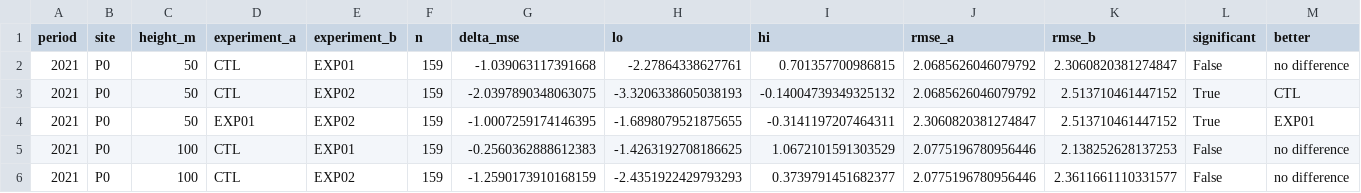
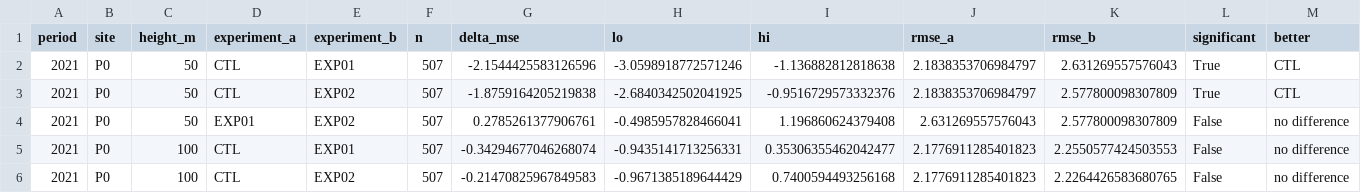
Before and after one commit to daniloceano/mpas-meqbr-experiments, a CSV file: results/tables/pairwise_tests.csv, drawn as a sheet; only a part is shown; the diff covers the shown part only.

```diff
--- a/results/tables/pairwise_tests.csv
+++ b/results/tables/pairwise_tests.csv
@@ -1,6 +1,6 @@
 period,site,height_m,experiment_a,experiment_b,n,delta_mse,lo,hi,rmse_a,rmse_b,significant,better
-2021,P0,50,CTL,EXP01,159,-1.039063117391668,-2.27864338627761,0.701357700986815,2.0685626046079792,2.3060820381274847,False,no difference
-2021,P0,50,CTL,EXP02,159,-2.0397890348063075,-3.3206338605038193,-0.14004739349325132,2.0685626046079792,2.513710461447152,True,CTL
-2021,P0,50,EXP01,EXP02,159,-1.0007259174146395,-1.6898079521875655,-0.3141197207464311,2.3060820381274847,2.513710461447152,True,EXP01
-2021,P0,100,CTL,EXP01,159,-0.2560362888612383,-1.4263192708186625,1.0672101591303529,2.0775196780956446,2.138252628137253,False,no difference
-2021,P0,100,CTL,EXP02,159,-1.2590173910168159,-2.4351922429793293,0.3739791451682377,2.0775196780956446,2.3611661110331577,False,no difference
+2021,P0,50,CTL,EXP01,507,-2.1544425583126596,-3.0598918772571246,-1.136882812818638,2.1838353706984797,2.631269557576043,True,CTL
+2021,P0,50,CTL,EXP02,507,-1.8759164205219838,-2.6840342502041925,-0.9516729573332376,2.1838353706984797,2.577800098307809,True,CTL
+2021,P0,50,EXP01,EXP02,507,0.2785261377906761,-0.4985957828466041,1.196860624379408,2.631269557576043,2.577800098307809,False,no difference
+2021,P0,100,CTL,EXP01,507,-0.34294677046268074,-0.9435141713256331,0.35306355462042477,2.1776911285401823,2.2550577424503553,False,no difference
+2021,P0,100,CTL,EXP02,507,-0.21470825967849583,-0.9671385189644429,0.7400594493256168,2.1776911285401823,2.2264426583680765,False,no difference
```
Also changed, not shown: 8 added rows and 50 edited cells elsewhere in this file, results/tables/cell_sensitivity.csv, results/tables/experiment_ranking.csv, 51 other files.
